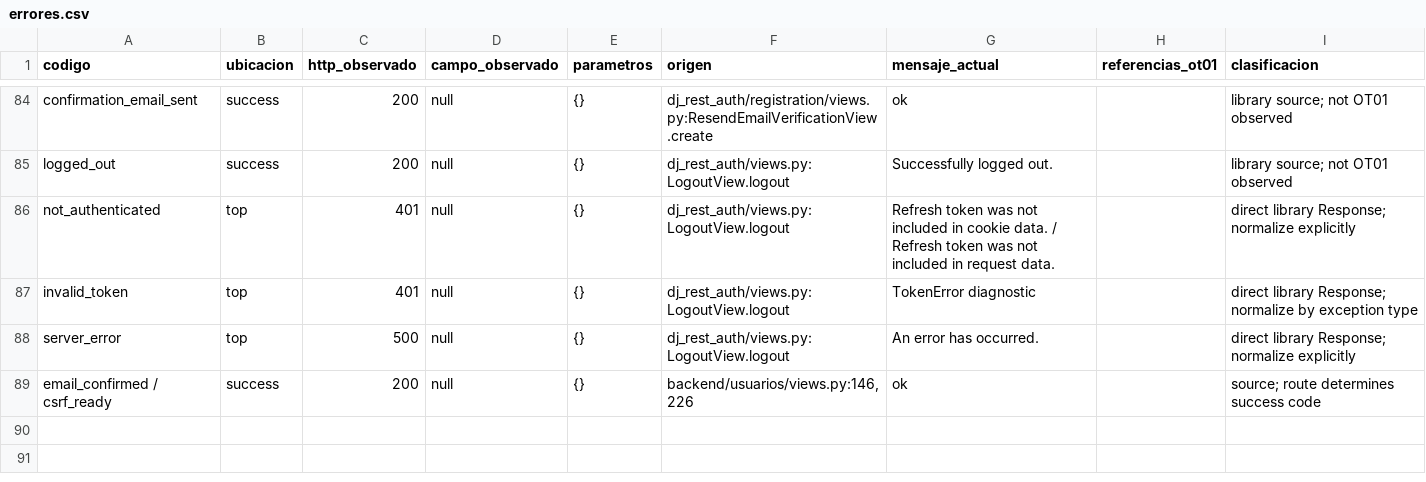
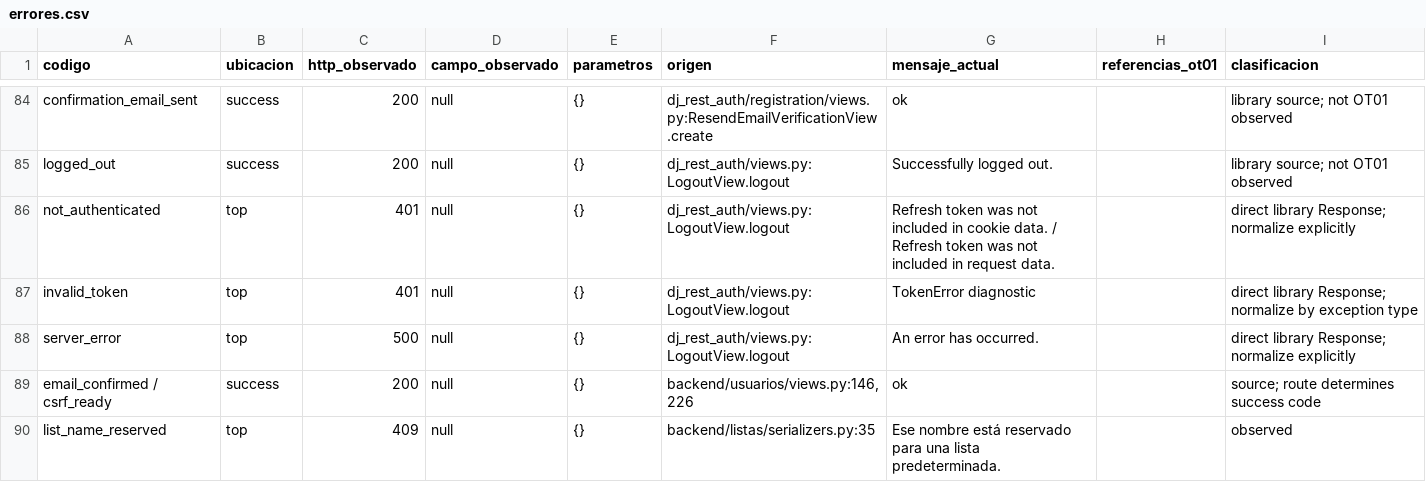
Before and after one commit to MarcosDebona25/FilmAI, a CSV file: docs/i18n/errores.csv, drawn as a sheet; only a part is shown, gaps mark what is left out; the diff names each change by its address in the sheet, - before the commit and + after, or states it on an @@ line.

Commit message:
feat(listas): reserva nombres bilingües y exporta enums (OT-41B)
- backend/listas/identidades.py: nombres reservados ES/EN de listas.
- Serializador rechaza crear/renombrar con list_name_reserved (HTTP 409).
- contracts/enums.json + comando exportar_enums.
- Catálogo de errores, escenario F0, specs y registro de decisión.
- Trabajo rescatado del worktree /tmp/filmai-i18n-ot41b-retoma (estaba sin commitear).

```diff
--- a/docs/i18n/errores.csv
+++ b/docs/i18n/errores.csv
+row 90: list_name_reserved | top | 409 | null | {} | backend/listas/serializers.py:35 | Ese nombre está reservado para una lista predeterminada. |  | observed
```
Also changed, not shown: docs/i18n/copia-propuesta.csv, 15 other files.
